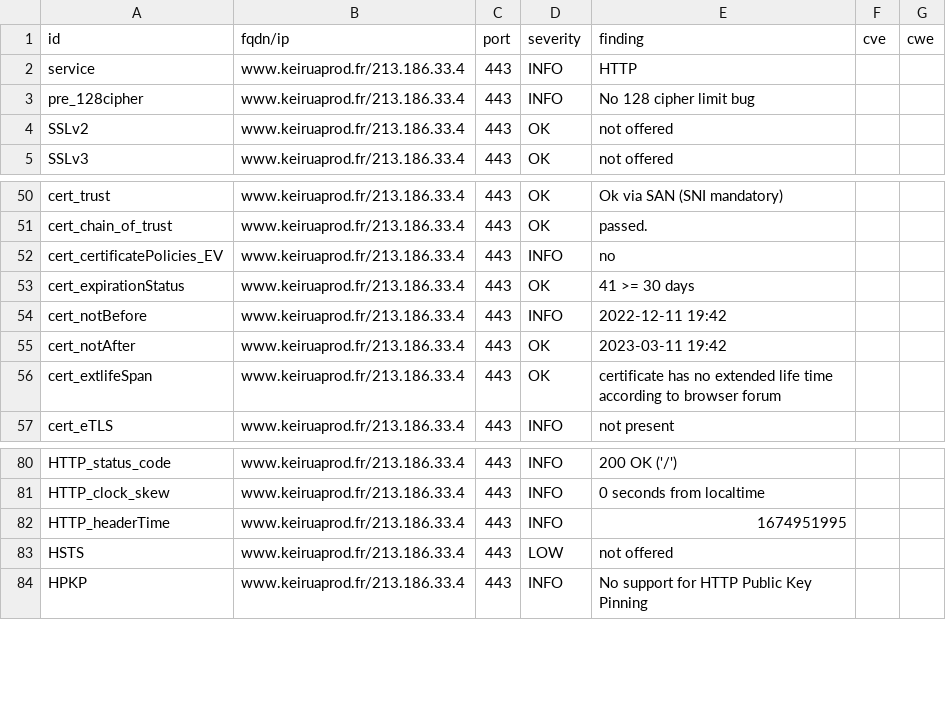
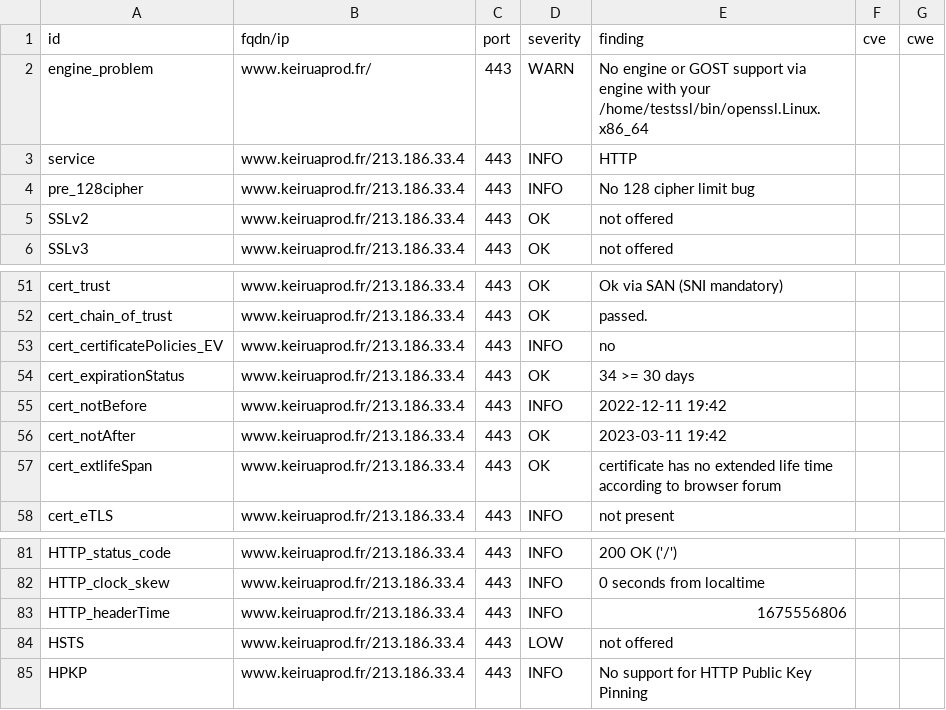
Before and after one commit to Keirua/dashlord-keiruaprod, a CSV file: results/aHR0cHM6Ly93d3cua2VpcnVhcHJvZC5mcg==/testssl.csv, drawn as a sheet; only a part is shown, gaps mark what is left out.

Commit message:
update: https://www.keiruaprod.fr

```diff
--- a/results/aHR0cHM6Ly93d3cua2VpcnVhcHJvZC5mcg==/testssl.csv
+++ b/results/aHR0cHM6Ly93d3cua2VpcnVhcHJvZC5mcg==/testssl.csv
@@ -1,2 +1,3 @@
 "id","fqdn/ip","port","severity","finding","cve","cwe"
+"engine_problem","www.keiruaprod.fr/","443","WARN","No engine or GOST support via engine with your /home/testssl/bin/openssl.Linux.x86_64","",""
 "service","www.keiruaprod.fr/213.186.33.4","443","INFO","HTTP","",""
@@ -52,3 +53,3 @@
 "cert_certificatePolicies_EV","www.keiruaprod.fr/213.186.33.4","443","INFO","no","",""
-"cert_expirationStatus","www.keiruaprod.fr/213.186.33.4","443","OK","41 >= 30 days","",""
+"cert_expirationStatus","www.keiruaprod.fr/213.186.33.4","443","OK","34 >= 30 days","",""
 "cert_notBefore","www.keiruaprod.fr/213.186.33.4","443","INFO","2022-12-11 19:42","",""
@@ -81,3 +82,3 @@
 "HTTP_clock_skew","www.keiruaprod.fr/213.186.33.4","443","INFO","0 seconds from localtime","",""
-"HTTP_headerTime","www.keiruaprod.fr/213.186.33.4","443","INFO","1674951995","",""
+"HTTP_headerTime","www.keiruaprod.fr/213.186.33.4","443","INFO","1675556806","",""
 "HSTS","www.keiruaprod.fr/213.186.33.4","443","LOW","not offered","",""
```
Also changed, not shown: 13 other files.
